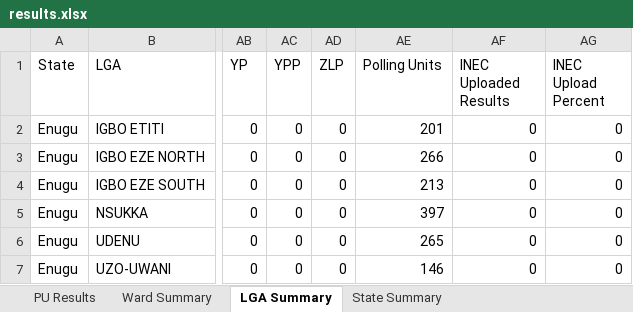
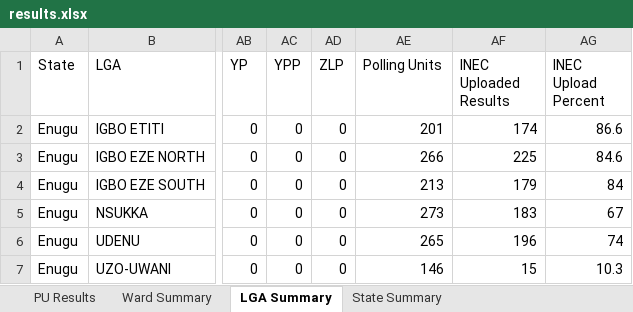
Before and after one commit to africadatawarehouse-netizen/inec-state-pull, an Excel workbook: output/Enugu/results.xlsx, sheet LGA Summary, drawn as a sheet; only a part is shown, gaps mark what is left out; values as stored, in another font and other column widths than the file's, no borders; the diff names each change by its address in the sheet, - before the commit and + after, or states it on an @@ line.

```diff
--- a/output/Enugu/results.xlsx (sheet LGA Summary)
+++ b/output/Enugu/results.xlsx (sheet LGA Summary)
-AF2 (INEC Uploaded Results): 0
+AF2 (INEC Uploaded Results): 174
-AG2 (INEC Upload Percent): 0
+AG2 (INEC Upload Percent): 86.6
-AF3 (INEC Uploaded Results): 0
+AF3 (INEC Uploaded Results): 225
-AG3 (INEC Upload Percent): 0
+AG3 (INEC Upload Percent): 84.6
-AF4 (INEC Uploaded Results): 0
+AF4 (INEC Uploaded Results): 179
-AG4 (INEC Upload Percent): 0
+AG4 (INEC Upload Percent): 84
-AE5 (Polling Units): 397
+AE5 (Polling Units): 273
-AF5 (INEC Uploaded Results): 0
+AF5 (INEC Uploaded Results): 183
-AG5 (INEC Upload Percent): 0
+AG5 (INEC Upload Percent): 67
-AF6 (INEC Uploaded Results): 0
+AF6 (INEC Uploaded Results): 196
-AG6 (INEC Upload Percent): 0
+AG6 (INEC Upload Percent): 74
-AF7 (INEC Uploaded Results): 0
+AF7 (INEC Uploaded Results): 15
-AG7 (INEC Upload Percent): 0
+AG7 (INEC Upload Percent): 10.3
```
Also changed, not shown: sheet PU Results, sheet Ward Summary, sheet State Summary, output/Ekiti/results.xlsx, output/Kebbi/results.xlsx, 22 other files.
